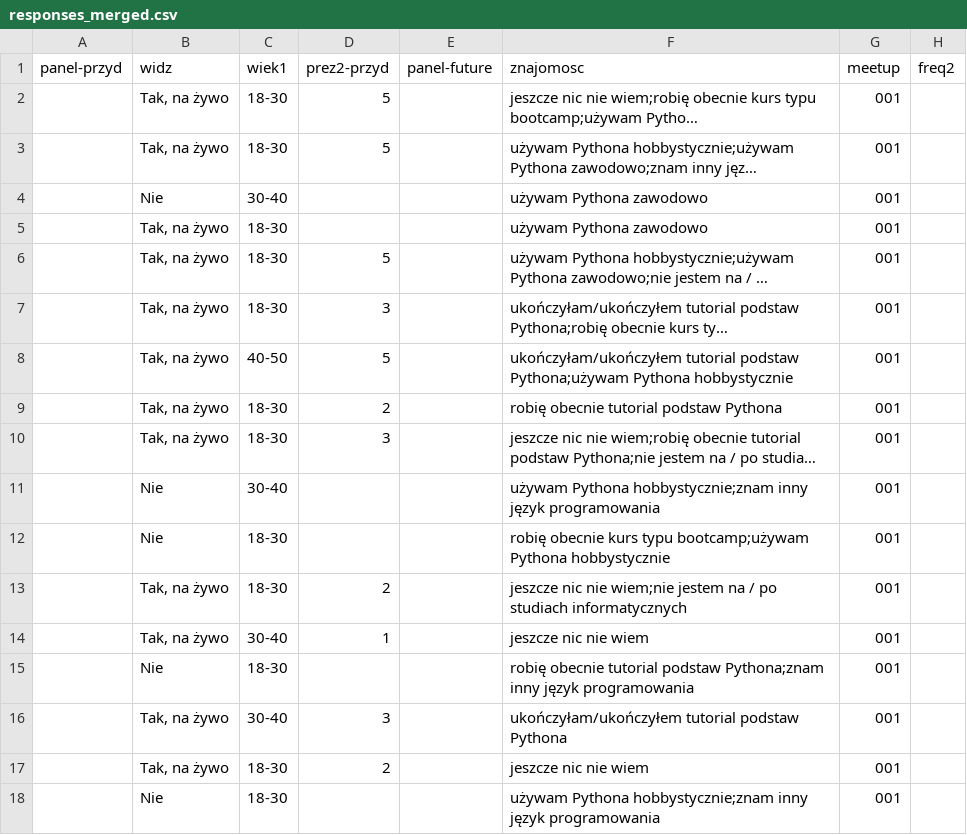
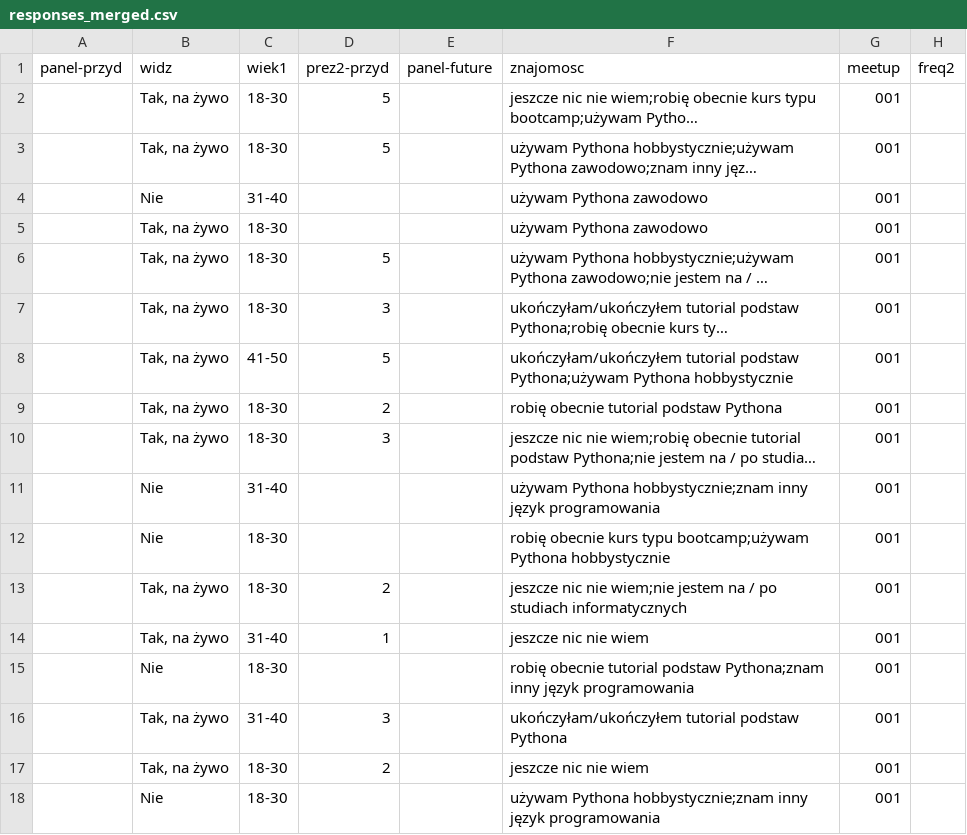
Before and after one commit to PyLightMeetup/ankiety, a CSV file: responses_merged.csv, drawn as a sheet; only a part is shown; long unchanged cells end in …; the diff names each change by its address in the sheet, - before the commit and + after, or states it on an @@ line.

Commit message:
Poprawka kategorii w wiek1

```diff
--- a/responses_merged.csv
+++ b/responses_merged.csv
-C4 (wiek1): 30-40
+C4 (wiek1): 31-40
-C8 (wiek1): 40-50
+C8 (wiek1): 41-50
-C11 (wiek1): 30-40
+C11 (wiek1): 31-40
-C14 (wiek1): 30-40
+C14 (wiek1): 31-40
-C16 (wiek1): 30-40
+C16 (wiek1): 31-40
```
